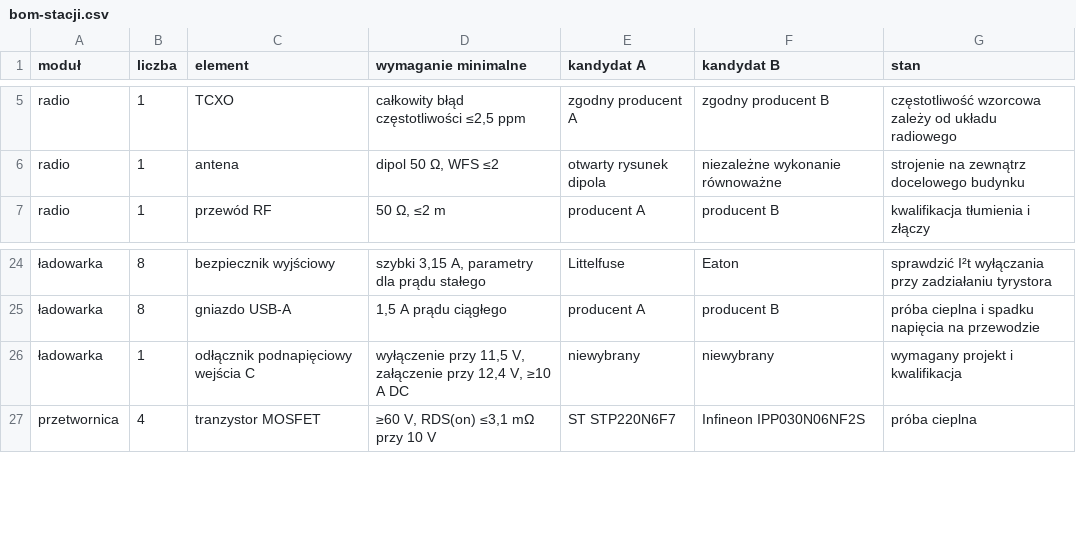
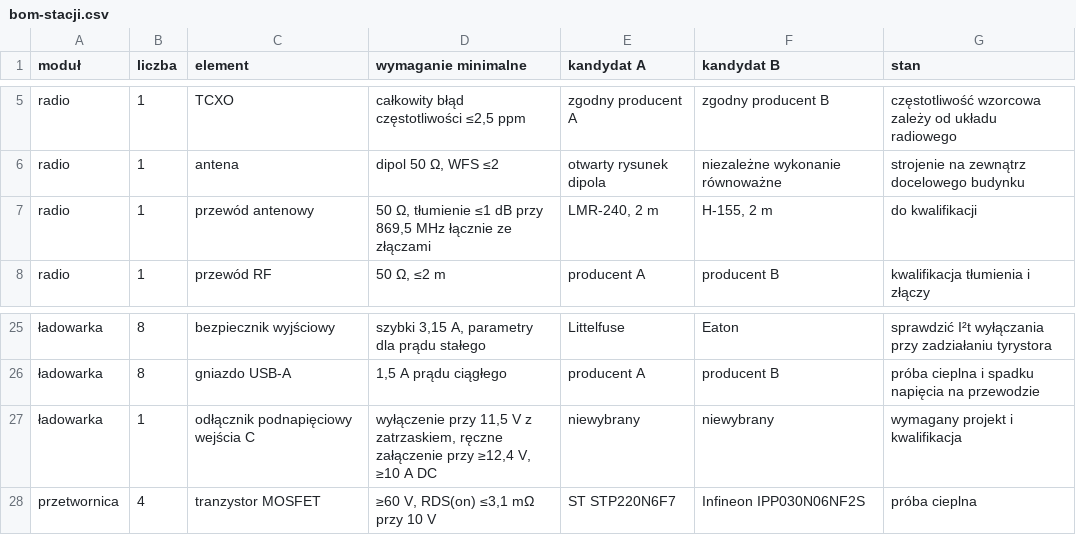
Before and after one commit to tmierzwa/WICI, a CSV file: docs/spec/bom-stacji.csv, drawn as a sheet; only a part is shown, gaps mark what is left out; addresses are those after the commit; the diff names each change by its address in the sheet, - before the commit and + after, or states it on an @@ line.

```diff
--- a/docs/spec/bom-stacji.csv
+++ b/docs/spec/bom-stacji.csv
+row 7: radio | 1 | przewód antenowy | 50 Ω, tłumienie ≤1 dB przy 869,5 MHz łącznie ze złączami | LMR-240, 2 m | H-155, 2 m | do kwalifikacji
-D27 (wymaganie minimalne): …przy 11,5 V, załączenie przy 12,4 V, ≥10…
+D27 (wymaganie minimalne): …przy 11,5 V z zatrzaskiem, ręczne załączenie przy ≥12,4 V, ≥10…
```
Also changed, not shown: 6 other files.
